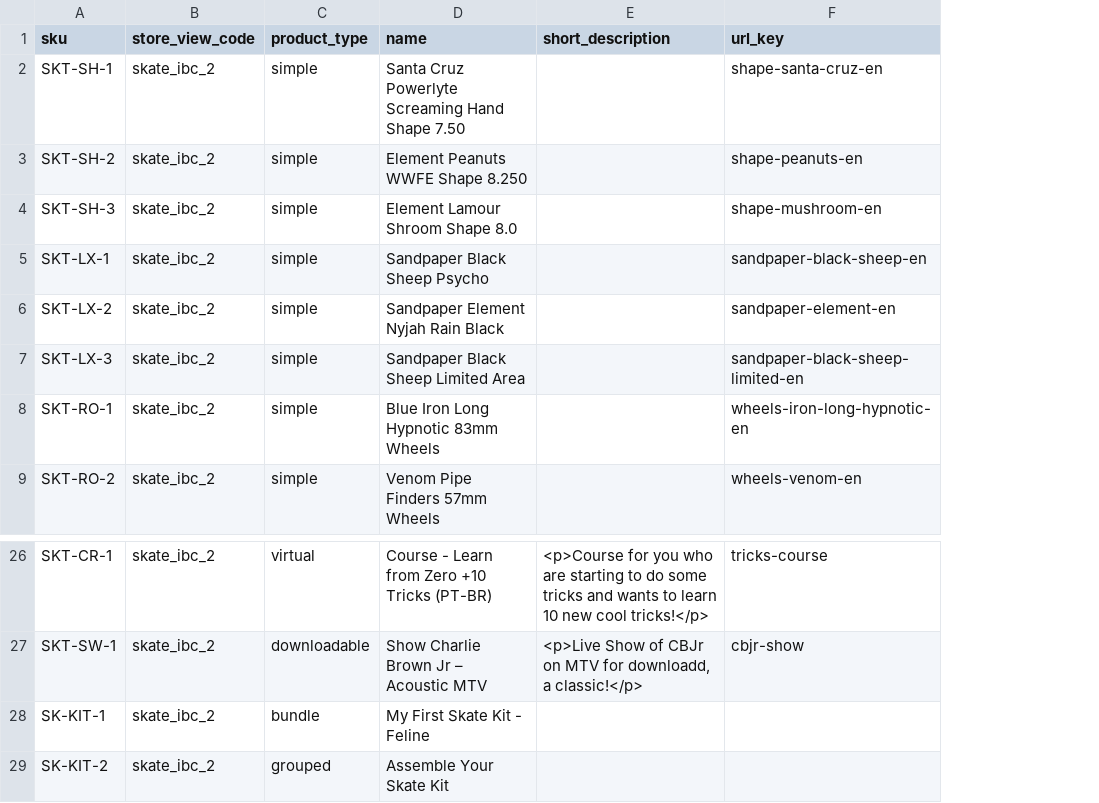
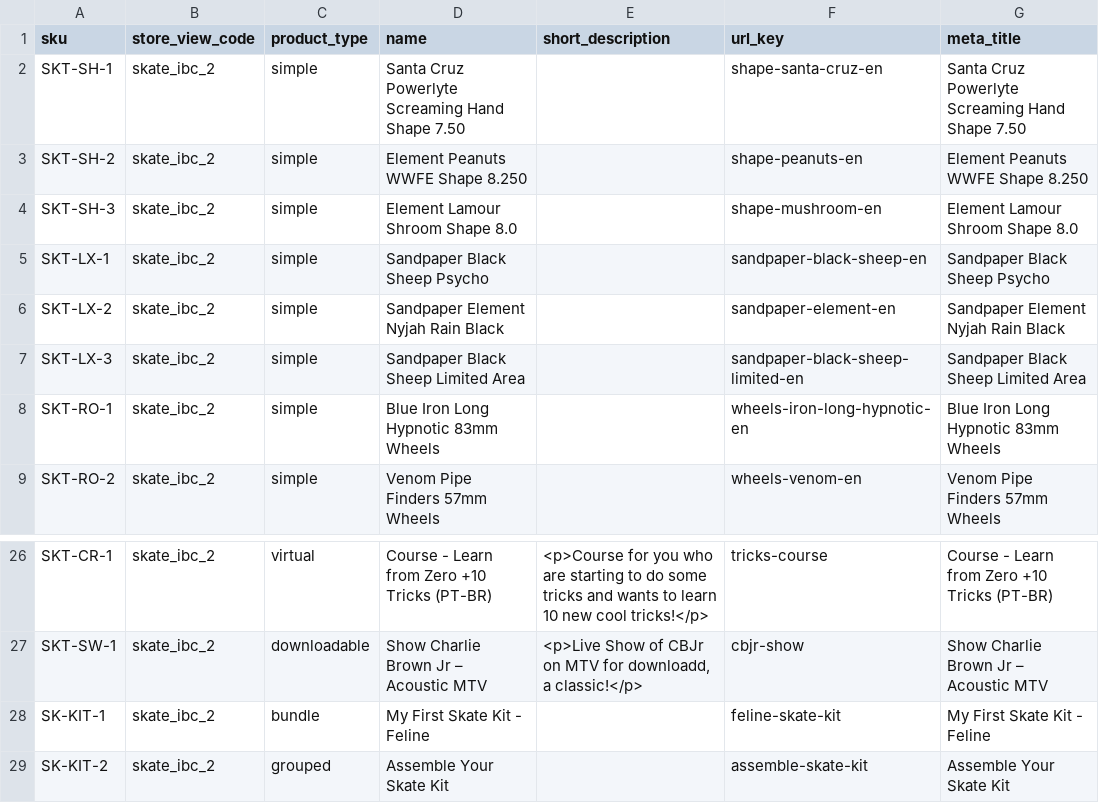
Before and after one commit to nathfborges/pde-pf-grupo1, a CSV file: app/code/Webjump/IBCBackend/Model/Product/csv/website-productsSkate.csv, drawn as a sheet; only a part is shown, gaps mark what is left out; the diff names each change by its address in the sheet, - before the commit and + after, or states it on an @@ line.

Commit message:
Adicionando meta-title store view em inglês.

```diff
--- a/app/code/Webjump/IBCBackend/Model/Product/csv/website-productsSkate.csv
+++ b/app/code/Webjump/IBCBackend/Model/Product/csv/website-productsSkate.csv
+column G (meta_title), rows 2-9: Santa Cruz Powerlyte Screaming Hand Shape 7.50 | Element Peanuts WWFE Shape 8.250 | Element Lamour Shroom Shape 8.0 | Sandpaper Black Sheep Psycho | Sandpaper Element Nyjah Rain Black | Sandpaper Black Sheep Limited Area | Blue Iron Long Hypnotic 83mm Wheels | Venom Pipe Finders 57mm Wheels; rows 26-29: Course - Learn from Zero +10 Tricks (PT-BR) | Show Charlie Brown Jr – Acoustic MTV | My First Skate Kit - Feline | Assemble Your Skate Kit
-F28 (url_key): (empty)
+F28 (url_key): feline-skate-kit
-F29 (url_key): (empty)
+F29 (url_key): assemble-skate-kit
```
